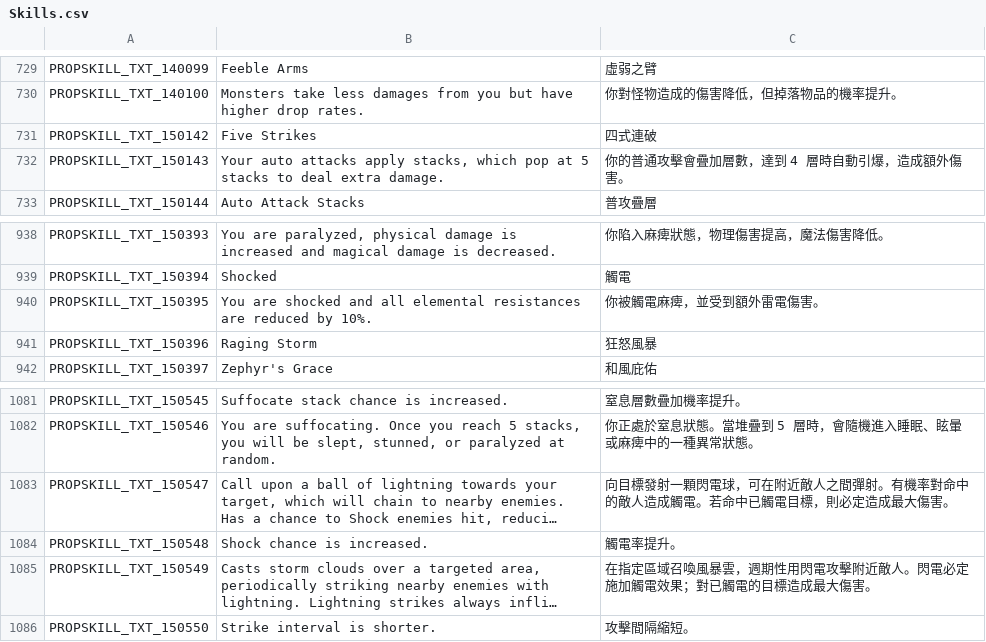
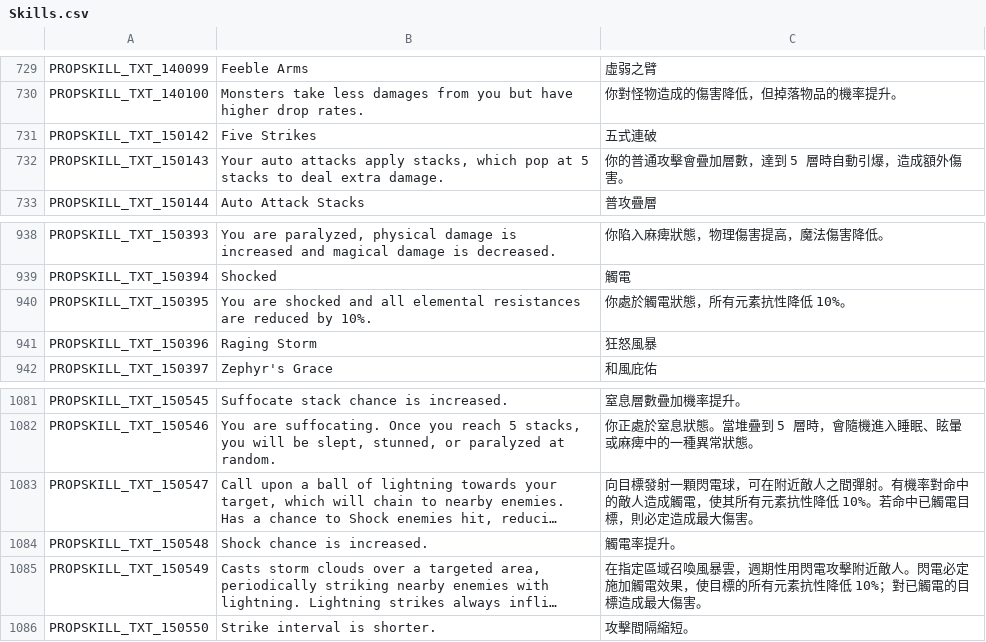
Before and after one commit to Charybdis-Flyff/Flyff-Universe-Translations, a CSV file: Traditional_Chinese/Skills.csv, drawn as a sheet; only a part is shown, gaps mark what is left out; long unchanged cells end in …; the diff names each change by its address in the sheet, - before the commit and + after, or states it on an @@ line.

Commit message:
Refine Traditional Chinese translations for various items, maps, skills, and UI elements to enhance clarity and accuracy.

```diff
--- a/Traditional_Chinese/Skills.csv
+++ b/Traditional_Chinese/Skills.csv
-C731: 四式連破
+C731: 五式連破
-C732: 你的普通攻擊會疊加層數，達到 4 層時自動引爆，造成額外傷害。
+C732: 你的普通攻擊會疊加層數，達到 5 層時自動引爆，造成額外傷害。
-C940: 你被觸電麻痺，並受到額外雷電傷害。
+C940: 你處於觸電狀態，所有元素抗性降低 10%。
-C1083: …造成觸電。若命中…
+C1083: …造成觸電，使其所有元素抗性降低 10%。若命中…
-C1085: …觸電效果；對已觸…
+C1085: …觸電效果，使目標的所有元素抗性降低 10%；對已觸…
```
Also changed, not shown: Traditional_Chinese/Map.csv, Traditional_Chinese/Movers.csv, 3 other files.
